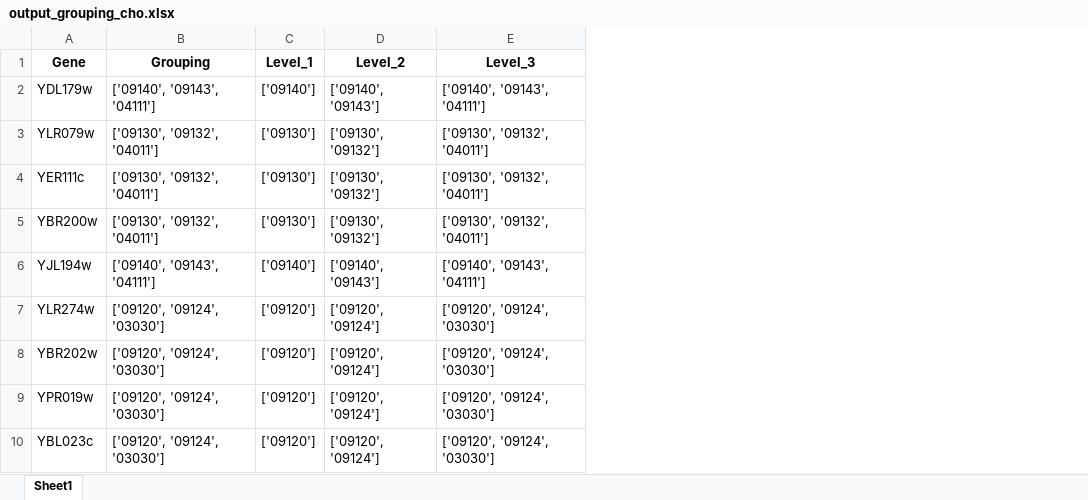
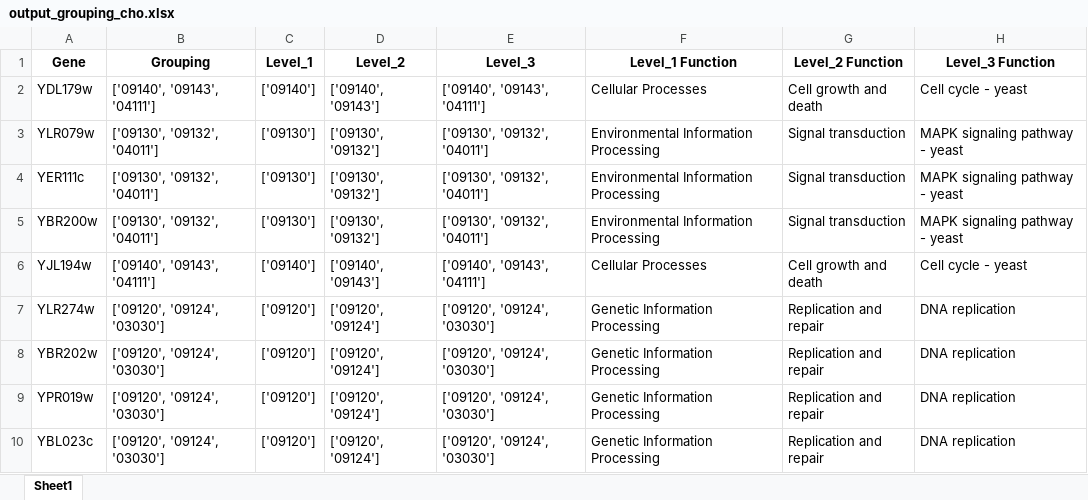
Before and after one commit to aritako/cs198-thesis, an Excel workbook: src/output_grouping_cho.xlsx, sheet Sheet1, drawn as a sheet; only a part is shown; values as stored, in another font and other column widths than the file's, no borders; the diff names each change by its address in the sheet, - before the commit and + after, or states it on an @@ line.

Commit message:
feat: include KEGG definitions for each level in dataframe and Excel file

```diff
--- a/src/output_grouping_cho.xlsx (sheet Sheet1)
+++ b/src/output_grouping_cho.xlsx (sheet Sheet1)
+column F (Level_1 Function), rows 2-10: Cellular Processes | Environmental Information Processing | Environmental Information Processing | Environmental Information Processing | Cellular Processes | Genetic Information Processing | Genetic Information Processing | Genetic Information Processing | Genetic Information Processing
+column G (Level_2 Function), rows 2-10: Cell growth and death | Signal transduction | Signal transduction | Signal transduction | Cell growth and death | Replication and repair | Replication and repair | Replication and repair | Replication and repair
+column H (Level_3 Function), rows 2-10: Cell cycle - yeast | MAPK signaling pathway - yeast | MAPK signaling pathway - yeast | MAPK signaling pathway - yeast | Cell cycle - yeast | DNA replication | DNA replication | DNA replication | DNA replication
```
Also changed, not shown: src/output_grouping_kegg.xlsx, 1 other file.
